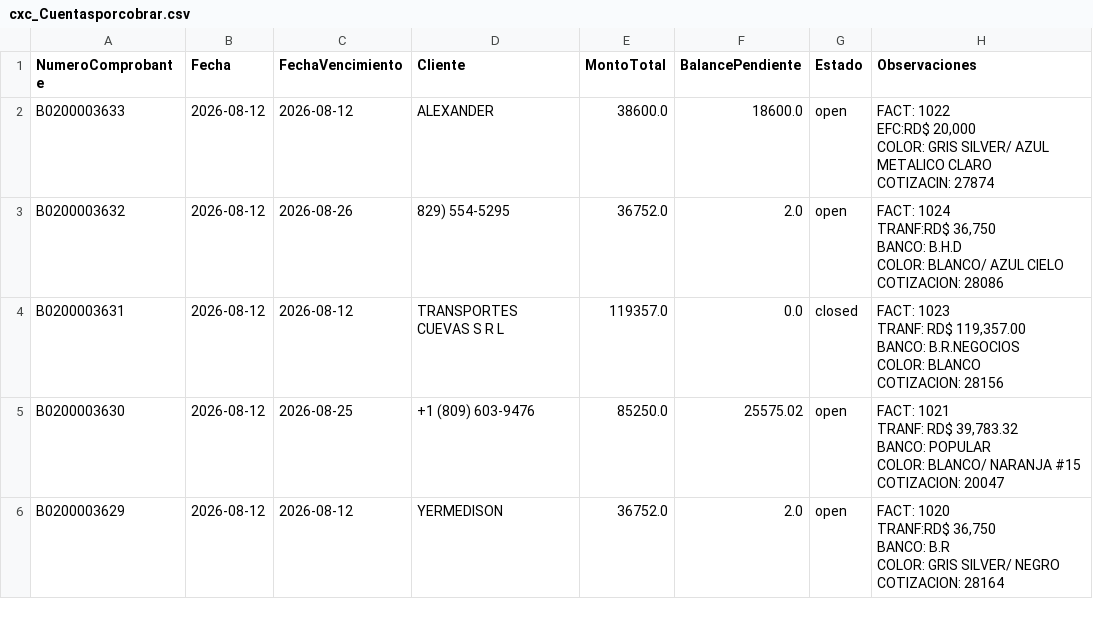
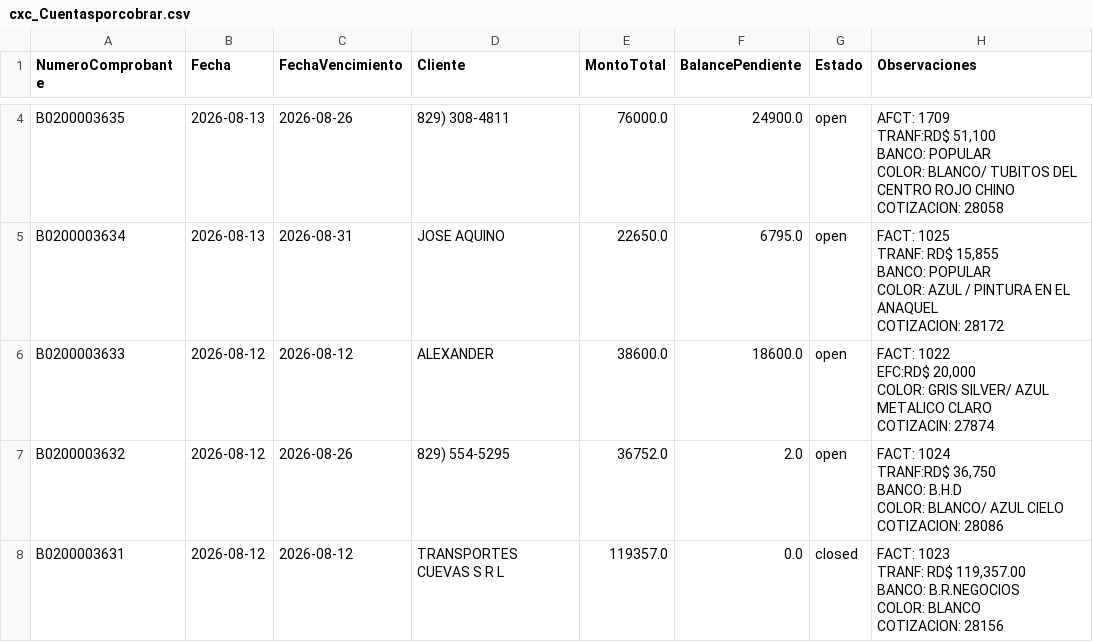
Before and after one commit to Osiris-14/reporte-cxc-alegra, a CSV file: cxc_Cuentasporcobrar.csv, drawn as a sheet; only a part is shown, gaps mark what is left out; the shorter side is filled out with more unchanged rows; the diff covers the shown part only.

```diff
--- a/cxc_Cuentasporcobrar.csv
+++ b/cxc_Cuentasporcobrar.csv
@@ -2 +10,11 @@
+B0200003635,2026-08-13,2026-08-26,829) 308-4811,76000.0,24900.0,open,"AFCT: 1709
+TRANF:RD$ 51,100
+BANCO: POPULAR
+COLOR: BLANCO/ TUBITOS DEL CENTRO ROJO CHINO
+COTIZACION: 28058"
+B0200003634,2026-08-13,2026-08-31,JOSE AQUINO,22650.0,6795.0,open,"FACT: 1025
+TRANF: RD$ 15,855
+BANCO: POPULAR
+COLOR: AZUL / PINTURA EN EL ANAQUEL
+COTIZACION: 28172"
 B0200003633,2026-08-12,2026-08-12,ALEXANDER,38600.0,18600.0,open,"FACT: 1022
```
Also changed, not shown: 2 added rows and 4 edited cells elsewhere in this file, cxc_FactoringBanco.csv, cxc_Items.csv, 1 other file.
